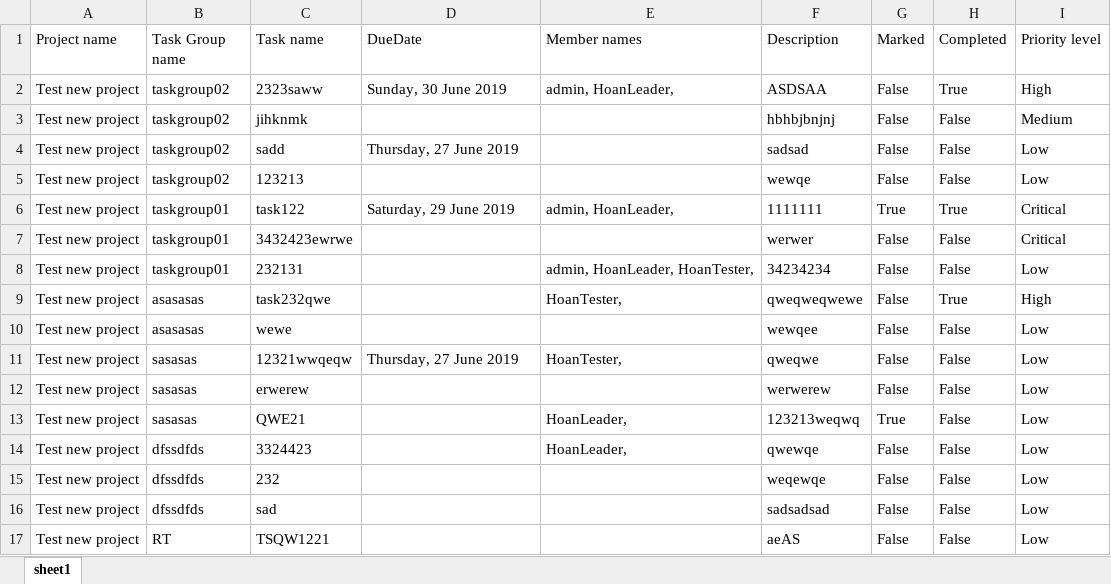
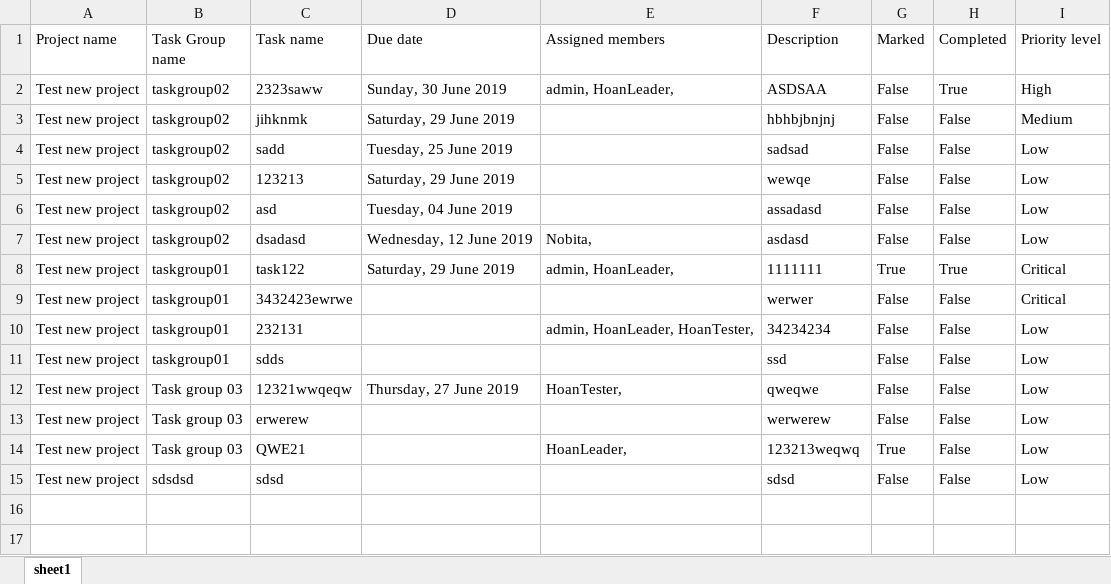
Before and after one commit to 1659012/PMTool16Bit, an Excel workbook: PMTool16Bit_Core/src/PMTool16Bit.Web.Host/Download/ProjectTasks.xlsx, sheet sheet1, drawn as a sheet; values as stored, in another font and other column widths than the file's, no borders; removed rows and columns are numbered as before the commit, all else as after; the diff names each change by its address in the sheet, - before the commit and + after, or states it on an @@ line.

Commit message:
fix Project detail

```diff
--- a/PMTool16Bit_Core/src/PMTool16Bit.Web.Host/Download/ProjectTasks.xlsx (sheet sheet1)
+++ b/PMTool16Bit_Core/src/PMTool16Bit.Web.Host/Download/ProjectTasks.xlsx (sheet sheet1)
-D1: DueDate
+D1: Due date
-E1: Member names
+E1: Assigned members
-D3 (Due date): (empty)
+D3 (Due date): Saturday, 29 June 2019
-D4 (Due date): Thursday, 27 June 2019
+D4 (Due date): Tuesday, 25 June 2019
-D5 (Due date): (empty)
+D5 (Due date): Saturday, 29 June 2019
+row 6: Test new project | taskgroup02 | asd | Tuesday, 04 June 2019 |  | assadasd | False | False | Low
+row 7: Test new project | taskgroup02 | dsadasd | Wednesday, 12 June 2019 | Nobita, | asdasd | False | False | Low
-row 9: Test new project | asasasas | task232qwe |  | HoanTester, | qweqweqwewe | False | True | High
-B11 (Task Group name): asasasas
+B11 (Task Group name): taskgroup01
-C11 (Task name): wewe
+C11 (Task name): sdds
-F11 (Description): wewqee
+F11 (Description): ssd
-B12:B14 (Task Group name): sasasas
+B12:B14 (Task Group name): Task group 03
-row 14: Test new project | dfssdfds | 3324423 |  | HoanLeader, | qwewqe | False | False | Low
-row 15: Test new project | dfssdfds | 232 |  |  | weqewqe | False | False | Low
-B15 (Task Group name): dfssdfds
+B15 (Task Group name): sdsdsd
-C15 (Task name): sad
+C15 (Task name): sdsd
-F15 (Description): sadsadsad
+F15 (Description): sdsd
-row 17: Test new project | RT | TSQW1221 |  |  | aeAS | False | False | Low
```
Also changed, not shown: 13 other files.
